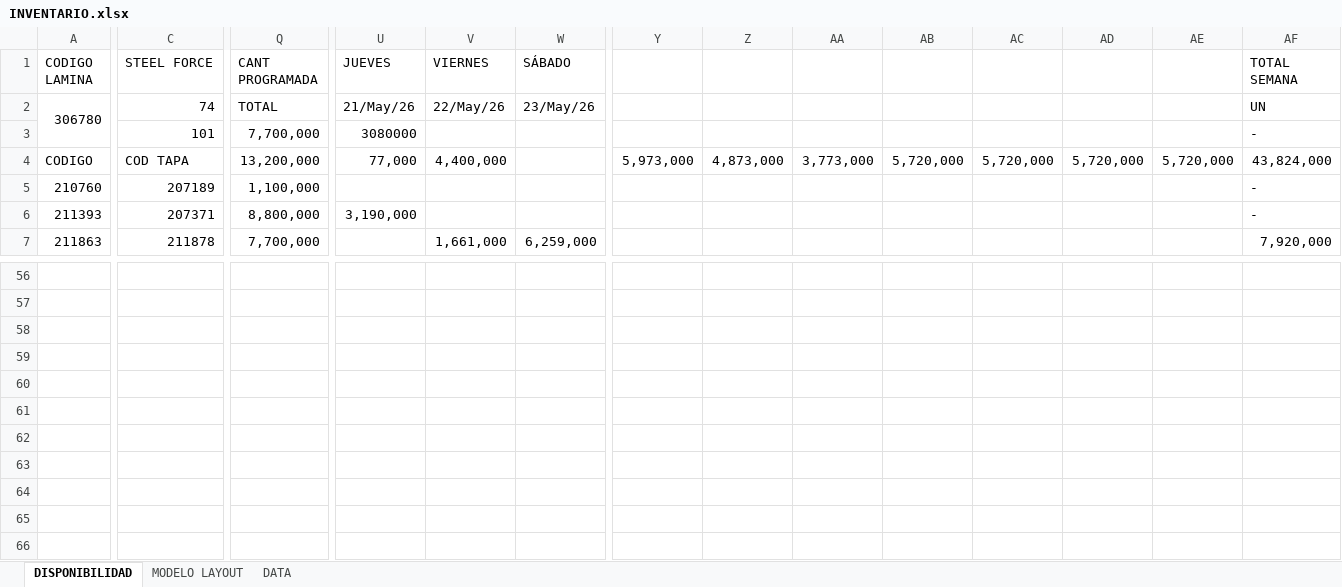
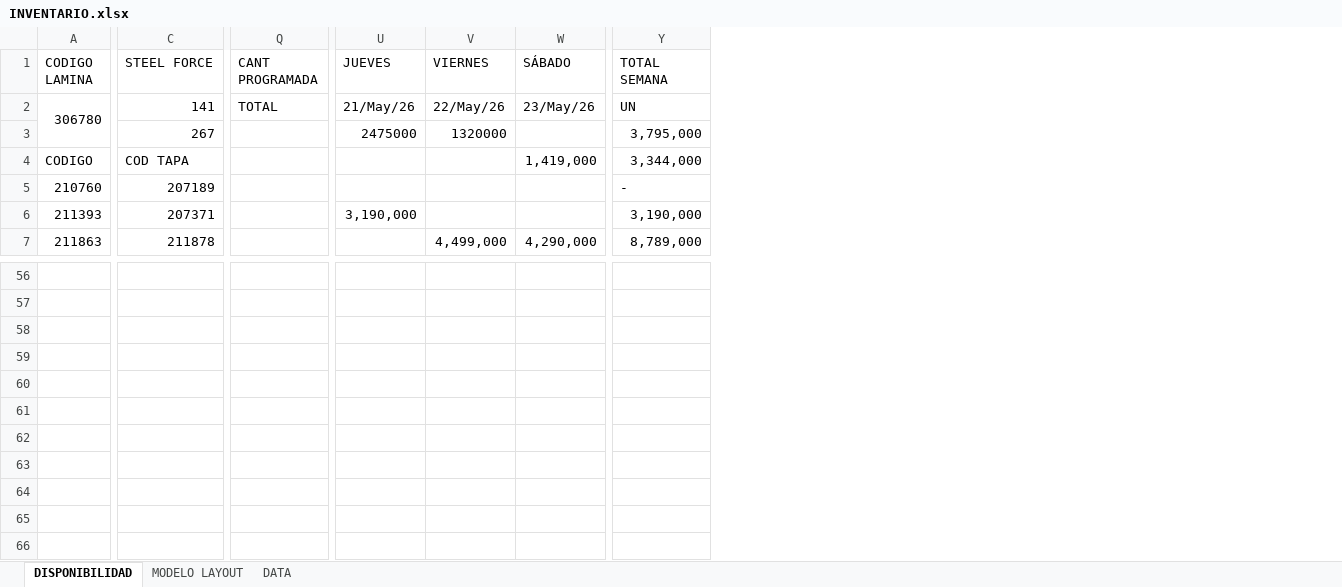
Before and after one commit to yosoyshock/Inventario.BT01, an Excel workbook: INVENTARIO.xlsx, sheet DISPONIBILIDAD, drawn as a sheet; only a part is shown, gaps mark what is left out; values as stored, in another font and other column widths than the file's, no cell formats; conditional formats not drawn; removed rows and columns are numbered as before the commit, all else as after; the diff covers the shown part only; the diff names each change by its address in the sheet, - before the commit and + after, or states it on an @@ line.

```diff
--- a/INVENTARIO.xlsx (sheet DISPONIBILIDAD)
+++ b/INVENTARIO.xlsx (sheet DISPONIBILIDAD)
-column Y, row 4: 5,973,000
-column Z, row 4: 4,873,000
-column AA, row 4: 3,773,000
-column AB, row 4: 5,720,000
-column AC, row 4: 5,720,000
-column AD, row 4: 5,720,000
-column AE, row 4: 5,720,000
-C2 (STEEL FORCE): 74
+C2 (STEEL FORCE): 141
-C3 (STEEL FORCE): 101
+C3 (STEEL FORCE): 267
-Q3 (CANT PROGRAMADA): 7,700,000
+Q3 (CANT PROGRAMADA): (empty)
-U3 (JUEVES): 3080000
+U3 (JUEVES): 2475000
-V3 (VIERNES): (empty)
+V3 (VIERNES): 1320000
-Y3 (TOTAL SEMANA): -
+Y3 (TOTAL SEMANA): 3,795,000
-Q4 (CANT PROGRAMADA): 13,200,000
+Q4 (CANT PROGRAMADA): (empty)
-U4 (JUEVES): 77,000
+U4 (JUEVES): (empty)
-V4 (VIERNES): 4,400,000
+V4 (VIERNES): (empty)
-W4 (SÁBADO): (empty)
+W4 (SÁBADO): 1,419,000
-Y4 (TOTAL SEMANA): 43,824,000
+Y4 (TOTAL SEMANA): 3,344,000
-Q5 (CANT PROGRAMADA): 1,100,000
+Q5 (CANT PROGRAMADA): (empty)
-Q6 (CANT PROGRAMADA): 8,800,000
+Q6 (CANT PROGRAMADA): (empty)
-Y6 (TOTAL SEMANA): -
+Y6 (TOTAL SEMANA): 3,190,000
-Q7 (CANT PROGRAMADA): 7,700,000
+Q7 (CANT PROGRAMADA): (empty)
-V7 (VIERNES): 1,661,000
+V7 (VIERNES): 4,499,000
-W7 (SÁBADO): 6,259,000
+W7 (SÁBADO): 4,290,000
-Y7 (TOTAL SEMANA): 7,920,000
+Y7 (TOTAL SEMANA): 8,789,000
```
Also changed, not shown: 28 removed rows and 184 edited cells elsewhere in this sheet, sheet MODELO LAYOUT, sheet DATA, cell formats, formulas that keep their value.
